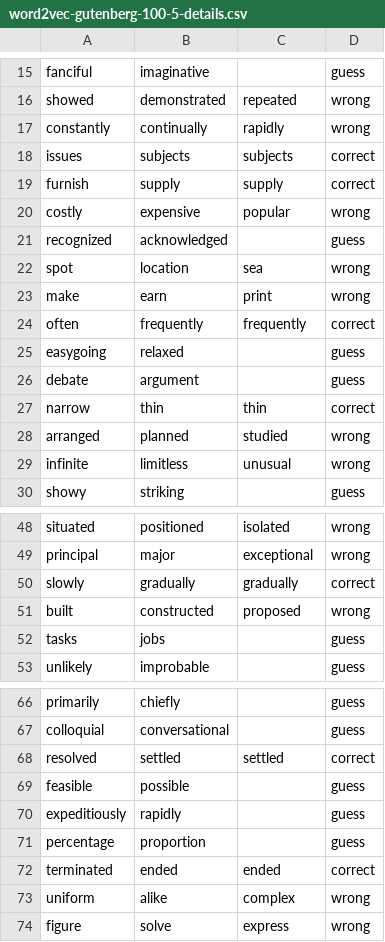
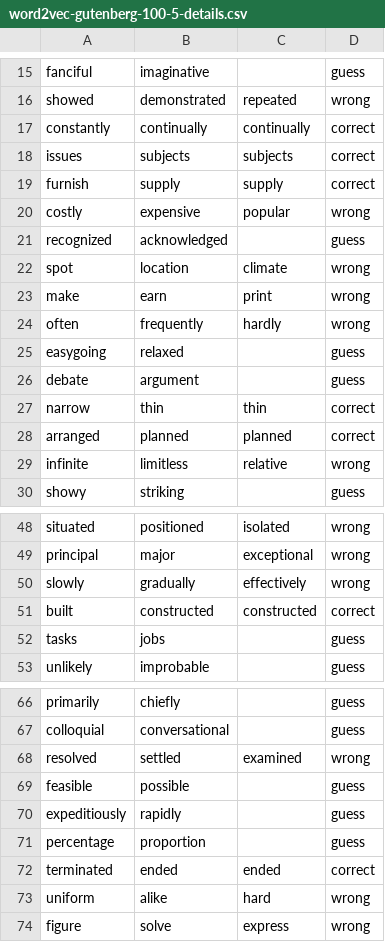
Before and after one commit to IbrahimElyyan/comp472_A2, a CSV file: word2vec-gutenberg-100-5-details.csv, drawn as a sheet; only a part is shown, gaps mark what is left out.

```diff
--- a/word2vec-gutenberg-100-5-details.csv
+++ b/word2vec-gutenberg-100-5-details.csv
@@ -16,3 +16,3 @@ fanciful,imaginative,,guess
 showed,demonstrated,repeated,wrong
-constantly,continually,rapidly,wrong
+constantly,continually,continually,correct
 issues,subjects,subjects,correct
@@ -21,5 +21,5 @@ costly,expensive,popular,wrong
 recognized,acknowledged,,guess
-spot,location,sea,wrong
+spot,location,climate,wrong
 make,earn,print,wrong
-often,frequently,frequently,correct
+often,frequently,hardly,wrong
 easygoing,relaxed,,guess
@@ -27,4 +27,4 @@ debate,argument,,guess
 narrow,thin,thin,correct
-arranged,planned,studied,wrong
-infinite,limitless,unusual,wrong
+arranged,planned,planned,correct
+infinite,limitless,relative,wrong
 showy,striking,,guess
@@ -49,4 +49,4 @@ situated,positioned,isolated,wrong
 principal,major,exceptional,wrong
-slowly,gradually,gradually,correct
-built,constructed,proposed,wrong
+slowly,gradually,effectively,wrong
+built,constructed,constructed,correct
 tasks,jobs,,guess
@@ -67,3 +67,3 @@ primarily,chiefly,,guess
 colloquial,conversational,,guess
-resolved,settled,settled,correct
+resolved,settled,examined,wrong
 feasible,possible,,guess
@@ -72,3 +72,3 @@ percentage,proportion,,guess
 terminated,ended,ended,correct
-uniform,alike,complex,wrong
+uniform,alike,hard,wrong
 figure,solve,express,wrong
```
Also changed, not shown: analysis.csv, word2vec-gutenberg-100-10-details.csv, 3 other files.
